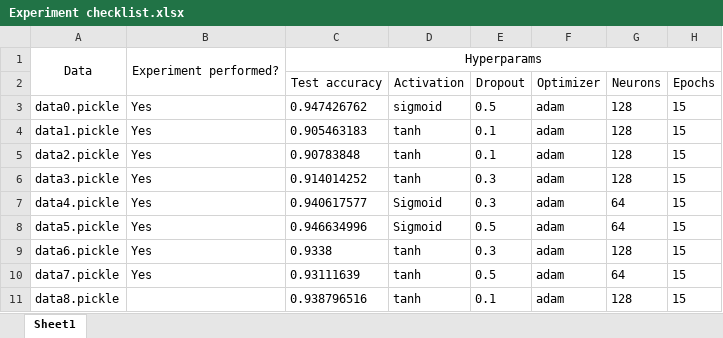
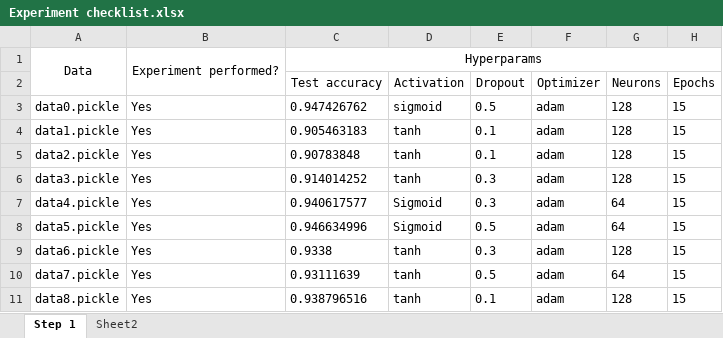
Before and after one commit to raveenaaa/TrafficSignCNN, an Excel workbook: Experiment checklist.xlsx, sheet Step 1, drawn as a sheet; values as stored, in another font and other column widths than the file's, no borders; the diff names each change by its address in the sheet, - before the commit and + after, or states it on an @@ line.

```diff
--- a/Experiment checklist.xlsx (sheet Step 1)
+++ b/Experiment checklist.xlsx (sheet Step 1)
-sheet tab: Sheet1
+sheet tab: Step 1
+sheet tab: Sheet2
-B11: (empty)
+B11: Yes
```
Also changed, not shown: 11 other files.
